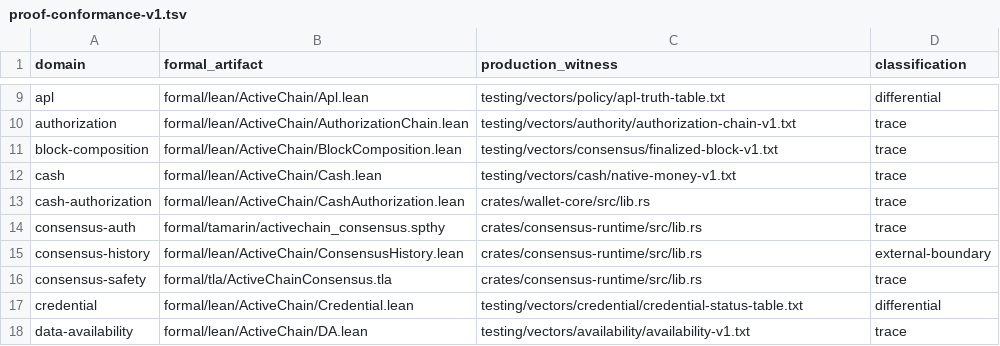
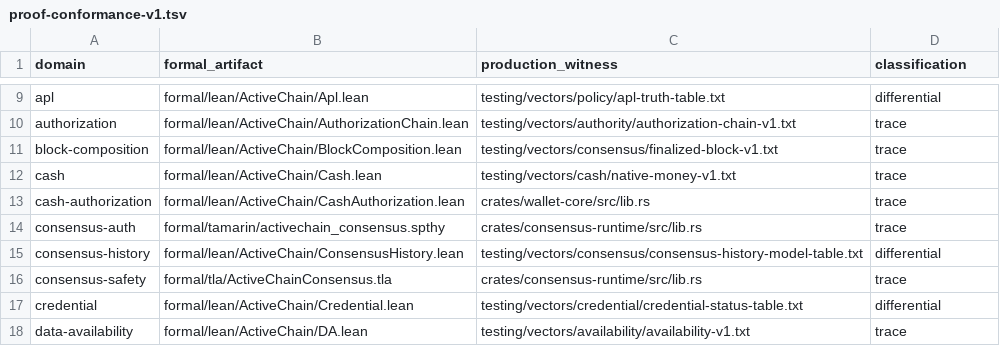
Before and after one commit to advatar/ActiveChain, a TSV file: testing/proof-conformance-v1.tsv, drawn as a sheet; only a part is shown, gaps mark what is left out.

Commit message:
Add Rust-Lean consensus history refinement trace (#653)

```diff
--- a/testing/proof-conformance-v1.tsv
+++ b/testing/proof-conformance-v1.tsv
@@ -14,3 +14,3 @@ cash-authorization	formal/lean/ActiveChain/CashAuthorization.lean	crates/wallet-
 consensus-auth	formal/tamarin/activechain_consensus.spthy	crates/consensus-runtime/src/lib.rs	trace
-consensus-history	formal/lean/ActiveChain/ConsensusHistory.lean	crates/consensus-runtime/src/lib.rs	external-boundary
+consensus-history	formal/lean/ActiveChain/ConsensusHistory.lean	testing/vectors/consensus/consensus-history-model-table.txt	differential
 consensus-safety	formal/tla/ActiveChainConsensus.tla	crates/consensus-runtime/src/lib.rs	trace
```
Also changed, not shown: 9 other files.
